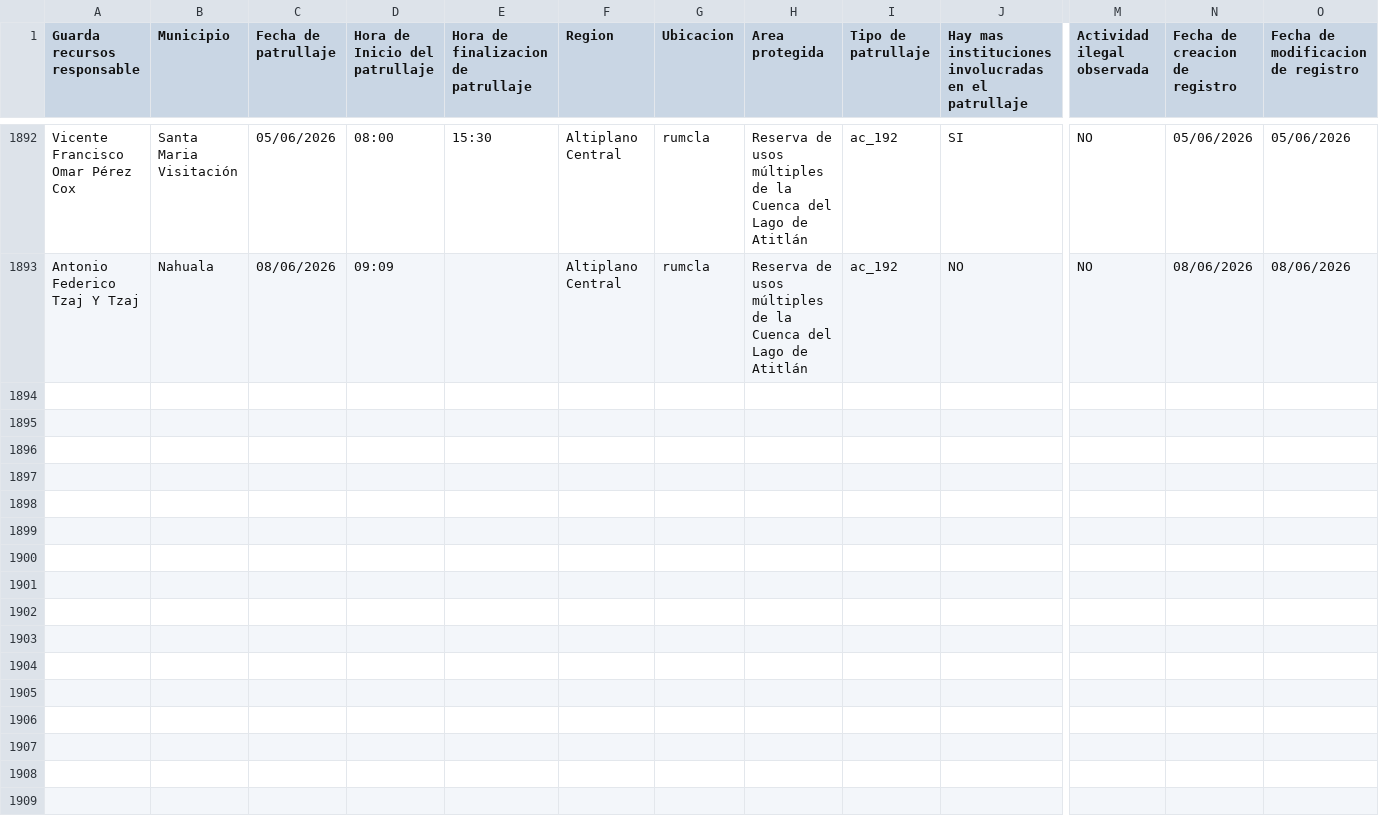
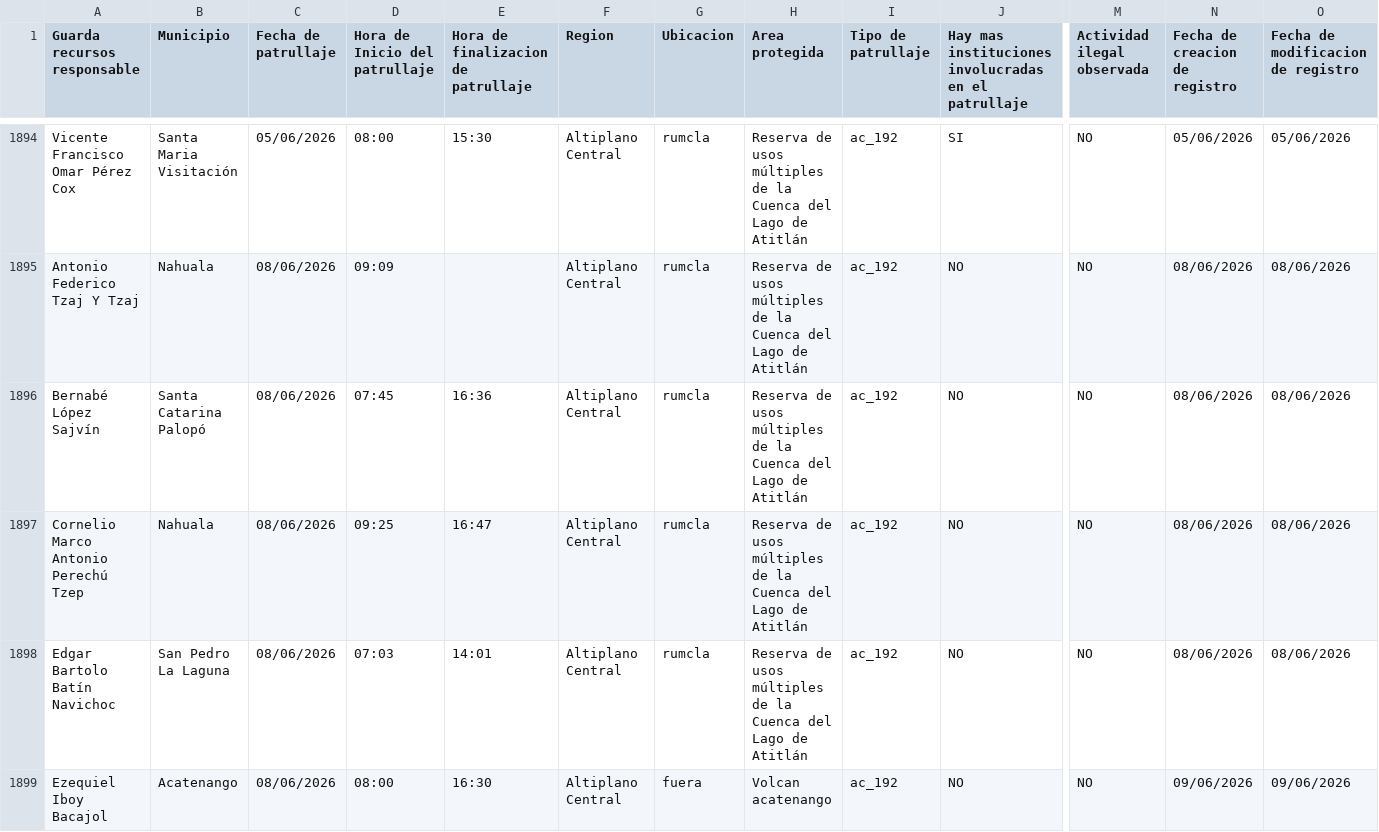
Before and after one commit to geograficaaala/guardarecursos_conap, a CSV file: docs/datos/datos_patrullaje.csv, drawn as a sheet; only a part is shown, gaps mark what is left out; rows hold the shown columns only; the diff covers the shown part only; the diff names each change by its address in the sheet, - before the commit and + after, or states it on an @@ line.

```diff
--- a/docs/datos/datos_patrullaje.csv
+++ b/docs/datos/datos_patrullaje.csv
+row 1896: Bernabé López Sajvín | Santa Catarina Palopó | 08/06/2026 | 07:45 | 16:36 | Altiplano Central | rumcla | Reserva de usos múltiples de la Cuenca del Lago de Atitlán | ac_192 | NO | NO | 08/06/2026 | 08/06/2026
+row 1897: Cornelio Marco Antonio Perechú Tzep | Nahuala | 08/06/2026 | 09:25 | 16:47 | Altiplano Central | rumcla | Reserva de usos múltiples de la Cuenca del Lago de Atitlán | ac_192 | NO | NO | 08/06/2026 | 08/06/2026
+row 1898: Edgar Bartolo Batín Navichoc | San Pedro La Laguna | 08/06/2026 | 07:03 | 14:01 | Altiplano Central | rumcla | Reserva de usos múltiples de la Cuenca del Lago de Atitlán | ac_192 | NO | NO | 08/06/2026 | 08/06/2026
+row 1899: Ezequiel Iboy Bacajol | Acatenango | 08/06/2026 | 08:00 | 16:30 | Altiplano Central | fuera | Volcan acatenango | ac_192 | NO | NO | 09/06/2026 | 09/06/2026
```
Also changed, not shown: 5 added rows elsewhere in this file.
